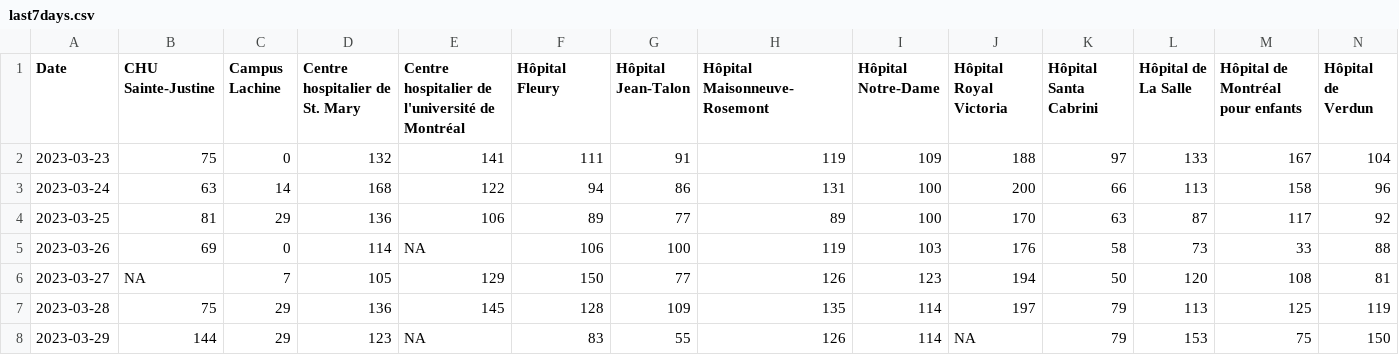
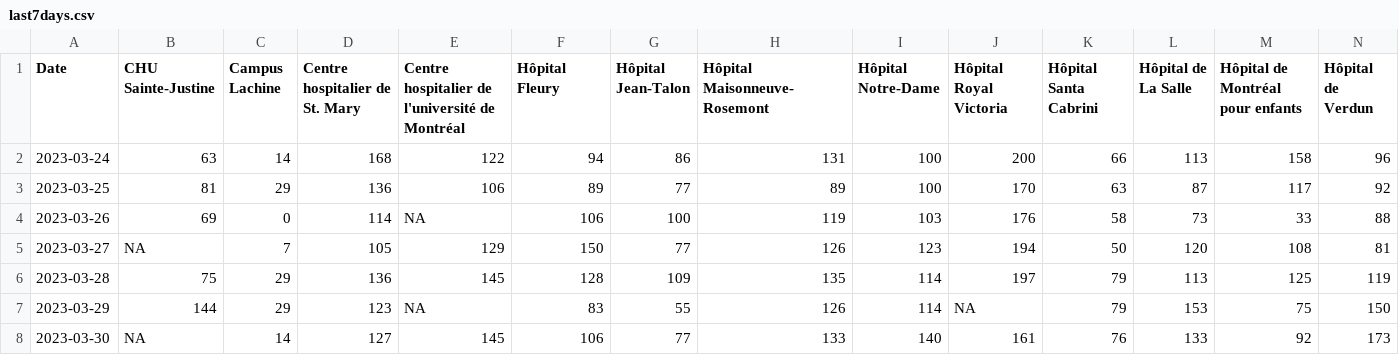
Before and after one commit to jlomako/pdfscraper, a CSV file: data/last7days.csv, drawn as a sheet; only a part is shown; removed rows and columns are numbered as before the commit, all else as after; rows hold the shown columns only; the diff names each change by its address in the sheet, - before the commit and + after, or states it on an @@ line.

```diff
--- a/data/last7days.csv
+++ b/data/last7days.csv
-row 2: 2023-03-23 | 75 | 0 | 132 | 141 | 111 | 91 | 119 | 109 | 188 | 97 | 133 | 167 | 104
+row 8: 2023-03-30 | NA | 14 | 127 | 145 | 106 | 77 | 133 | 140 | 161 | 76 | 133 | 92 | 173
```
Also changed, not shown: data/daily_data.csv, data/table_all.csv.
